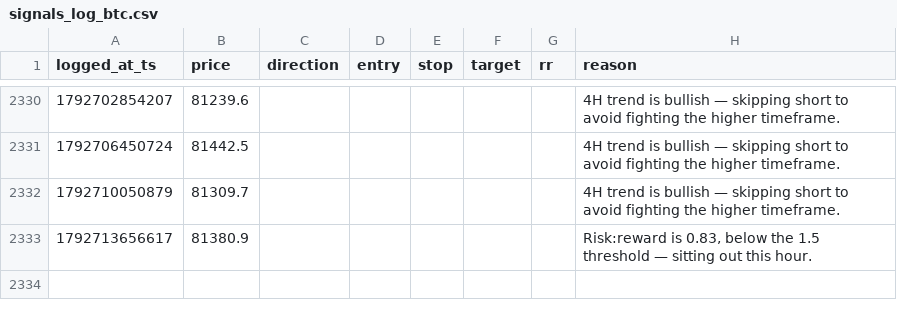
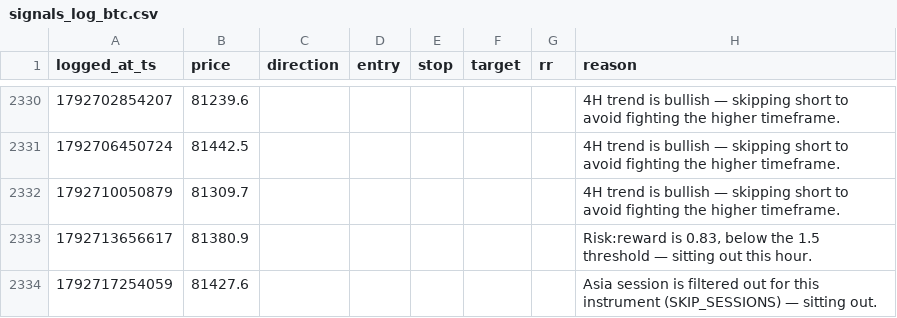
Before and after one commit to mitchielpy-blip/ETH-report-bot, a CSV file: signals_log_btc.csv, drawn as a sheet; only a part is shown, gaps mark what is left out.

```diff
--- a/signals_log_btc.csv
+++ b/signals_log_btc.csv
@@ -2333 +2333,2 @@ logged_at_ts,price,direction,entry,stop,target,rr,reason
 1792713656617,81380.9,,,,,,"Risk:reward is 0.83, below the 1.5 threshold — sitting out this hour."
+1792717254059,81427.6,,,,,,Asia session is filtered out for this instrument (SKIP_SESSIONS) — sitting out.
```
Also changed, not shown: signals_log.csv, signals_log_sol.csv.
